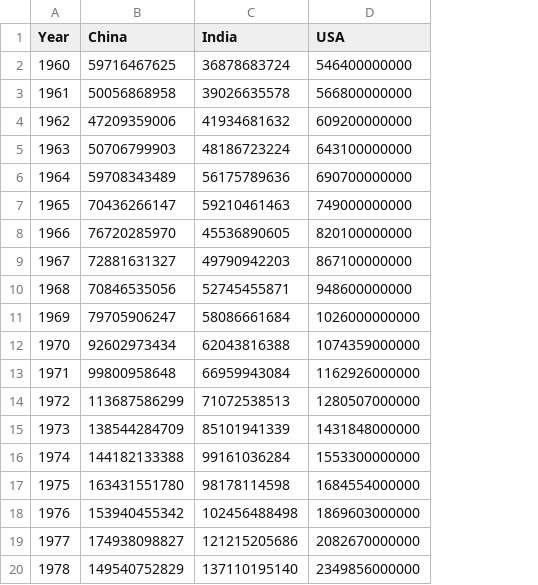
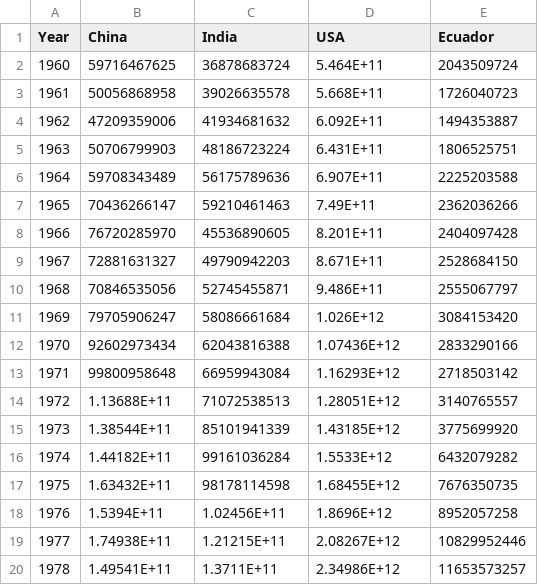
Before and after one commit to rounaksalim95/Hackathon_280, a CSV file: backend/csv/debt/currentGni.csv, drawn as a sheet; only a part is shown; the diff covers the shown part only; the diff names each change by its address in the sheet, - before the commit and + after, or states it on an @@ line.

Commit message:
Added currentGNI Ecuador data

```diff
--- a/backend/csv/debt/currentGni.csv
+++ b/backend/csv/debt/currentGni.csv
+column E (Ecuador), rows 2-20: 2043509724 | 1726040723 | 1494353887 | 1806525751 | 2225203588 | 2362036266 | 2404097428 | 2528684150 | 2555067797 | 3084153420 | 2833290166 | 2718503142 | 3140765557 | 3775699920 | 6432079282 | 7676350735 | 8952057258 | 10829952446 | 11653573257
-D2 (USA): 546400000000
+D2 (USA): 5.464E+11
-D3 (USA): 566800000000
+D3 (USA): 5.668E+11
-D4 (USA): 609200000000
+D4 (USA): 6.092E+11
-D5 (USA): 643100000000
+D5 (USA): 6.431E+11
-D6 (USA): 690700000000
+D6 (USA): 6.907E+11
-D7 (USA): 749000000000
+D7 (USA): 7.49E+11
-D8 (USA): 820100000000
+D8 (USA): 8.201E+11
-D9 (USA): 867100000000
+D9 (USA): 8.671E+11
-D10 (USA): 948600000000
+D10 (USA): 9.486E+11
-D11 (USA): 1026000000000
+D11 (USA): 1.026E+12
-D12 (USA): 1074359000000
+D12 (USA): 1.07436E+12
-D13 (USA): 1162926000000
+D13 (USA): 1.16293E+12
-B14 (China): 113687586299
+B14 (China): 1.13688E+11
-D14 (USA): 1280507000000
+D14 (USA): 1.28051E+12
-B15 (China): 138544284709
+B15 (China): 1.38544E+11
-D15 (USA): 1431848000000
+D15 (USA): 1.43185E+12
-B16 (China): 144182133388
+B16 (China): 1.44182E+11
-D16 (USA): 1553300000000
+D16 (USA): 1.5533E+12
-B17 (China): 163431551780
+B17 (China): 1.63432E+11
-D17 (USA): 1684554000000
+D17 (USA): 1.68455E+12
-B18 (China): 153940455342
+B18 (China): 1.5394E+11
-C18 (India): 102456488498
+C18 (India): 1.02456E+11
-D18 (USA): 1869603000000
+D18 (USA): 1.8696E+12
-B19 (China): 174938098827
+B19 (China): 1.74938E+11
-C19 (India): 121215205686
+C19 (India): 1.21215E+11
-D19 (USA): 2082670000000
+D19 (USA): 2.08267E+12
-B20 (China): 149540752829
+B20 (China): 1.49541E+11
-C20 (India): 137110195140
+C20 (India): 1.3711E+11
-D20 (USA): 2349856000000
+D20 (USA): 2.34986E+12
```
Also changed, not shown: 125 edited cells elsewhere in this file.
